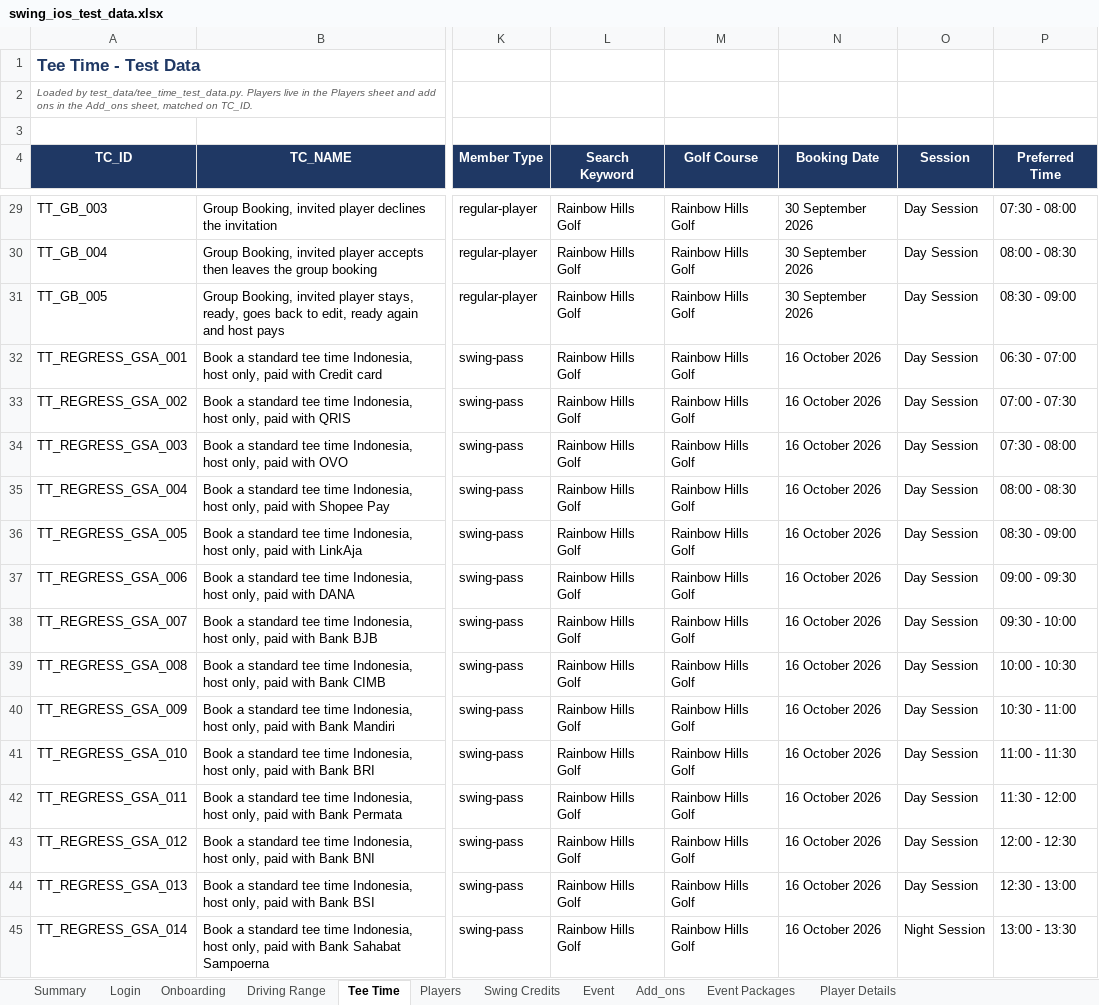
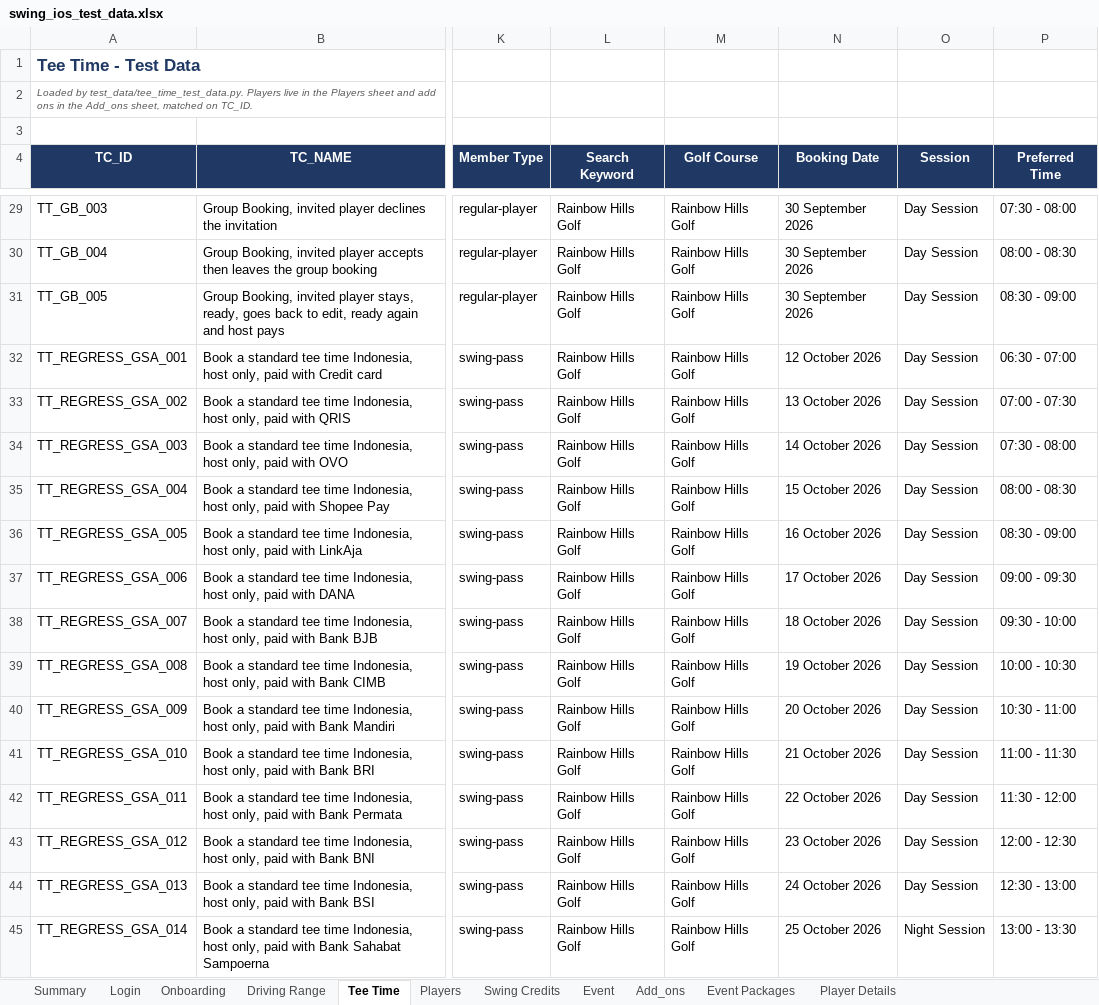
Before and after one commit to unedo-swing/swing-ios-mobile-apps-automation, an Excel workbook: test_data/swing_ios_test_data.xlsx, sheet Tee Time, drawn as a sheet; only a part is shown, gaps mark what is left out; values as stored, in another font and other column widths than the file's, no borders; the diff names each change by its address in the sheet, - before the commit and + after, or states it on an @@ line.

Commit message:
update test gsa for tee time and driving range

```diff
--- a/test_data/swing_ios_test_data.xlsx (sheet Tee Time)
+++ b/test_data/swing_ios_test_data.xlsx (sheet Tee Time)
-N32 (Booking Date): 16 October 2026
+N32 (Booking Date): 12 October 2026
-N33 (Booking Date): 16 October 2026
+N33 (Booking Date): 13 October 2026
-N34 (Booking Date): 16 October 2026
+N34 (Booking Date): 14 October 2026
-N35 (Booking Date): 16 October 2026
+N35 (Booking Date): 15 October 2026
-N37 (Booking Date): 16 October 2026
+N37 (Booking Date): 17 October 2026
-N38 (Booking Date): 16 October 2026
+N38 (Booking Date): 18 October 2026
-N39 (Booking Date): 16 October 2026
+N39 (Booking Date): 19 October 2026
-N40 (Booking Date): 16 October 2026
+N40 (Booking Date): 20 October 2026
-N41 (Booking Date): 16 October 2026
+N41 (Booking Date): 21 October 2026
-N42 (Booking Date): 16 October 2026
+N42 (Booking Date): 22 October 2026
-N43 (Booking Date): 16 October 2026
+N43 (Booking Date): 23 October 2026
-N44 (Booking Date): 16 October 2026
+N44 (Booking Date): 24 October 2026
-N45 (Booking Date): 16 October 2026
+N45 (Booking Date): 25 October 2026
```
Also changed, not shown: sheet Driving Range, 18 other files.
